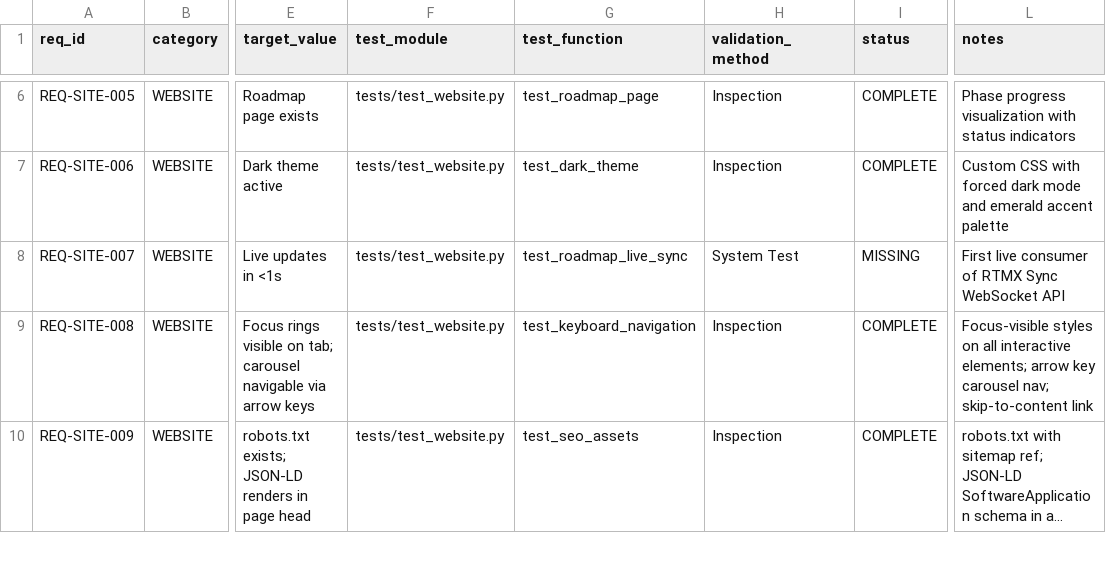
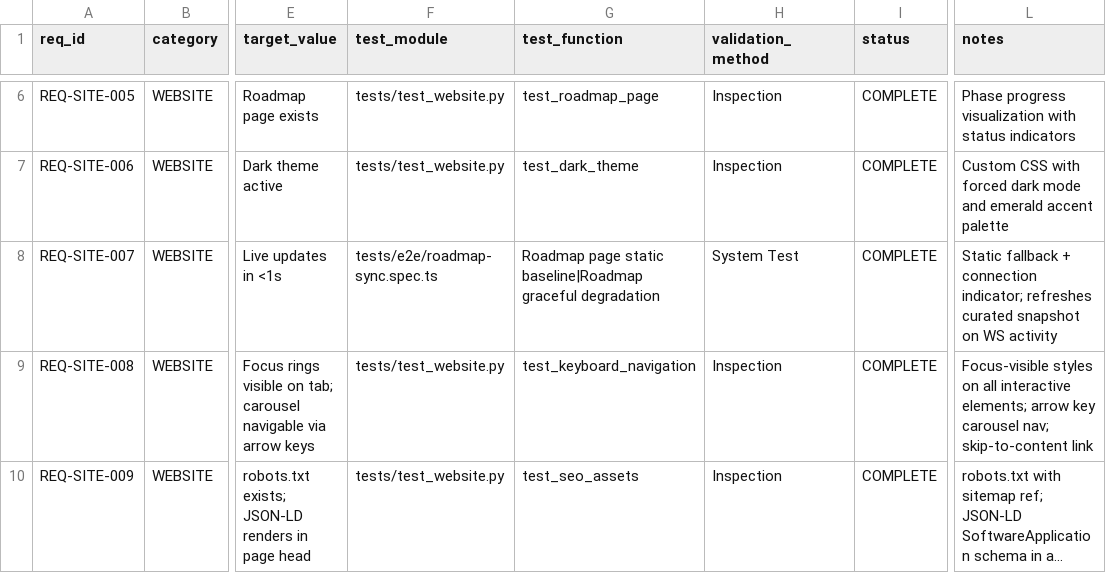
Before and after one commit to rtmx-ai/rtmx.ai, a CSV file: docs/rtm_database.csv, drawn as a sheet; only a part is shown, gaps mark what is left out; long unchanged cells end in …; the diff names each change by its address in the sheet, - before the commit and + after, or states it on an @@ line.

```diff
--- a/docs/rtm_database.csv
+++ b/docs/rtm_database.csv
-F8 (test_module): tests/test_website.py
+F8 (test_module): tests/e2e/roadmap-sync.spec.ts
-G8 (test_function): test_roadmap_live_sync
+G8 (test_function): Roadmap page static baseline|Roadmap graceful degradation
-I8 (status): MISSING
+I8 (status): COMPLETE
-L8 (notes): First live consumer of RTMX Sync WebSocket API
+L8 (notes): Static fallback + connection indicator; refreshes curated snapshot on WS activity
```
Also changed, not shown: 1 other file.
